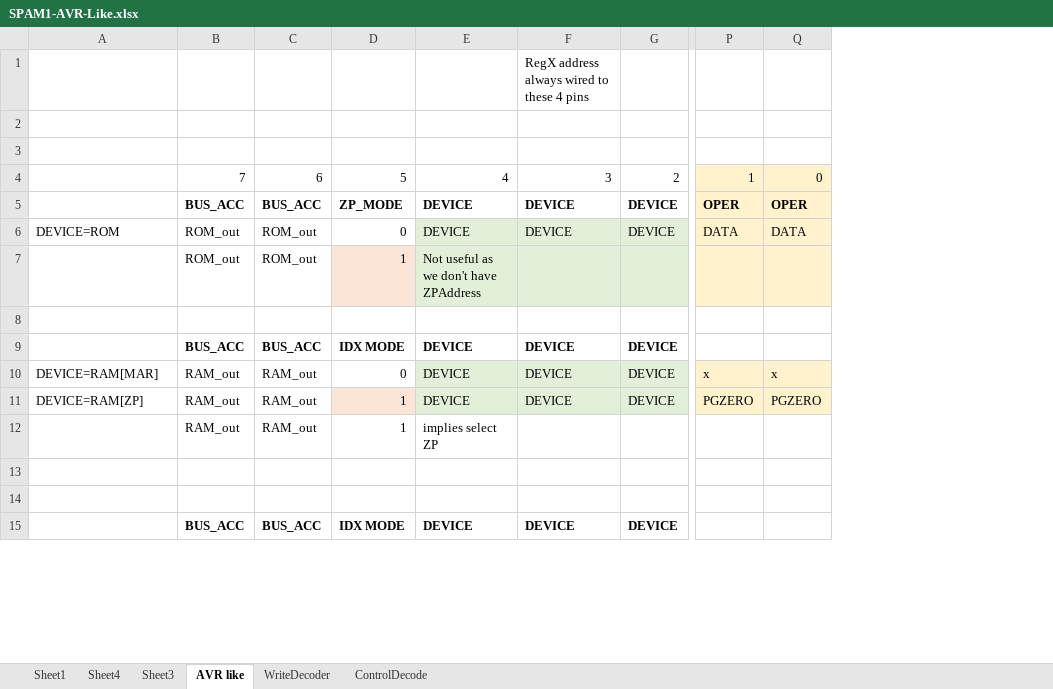
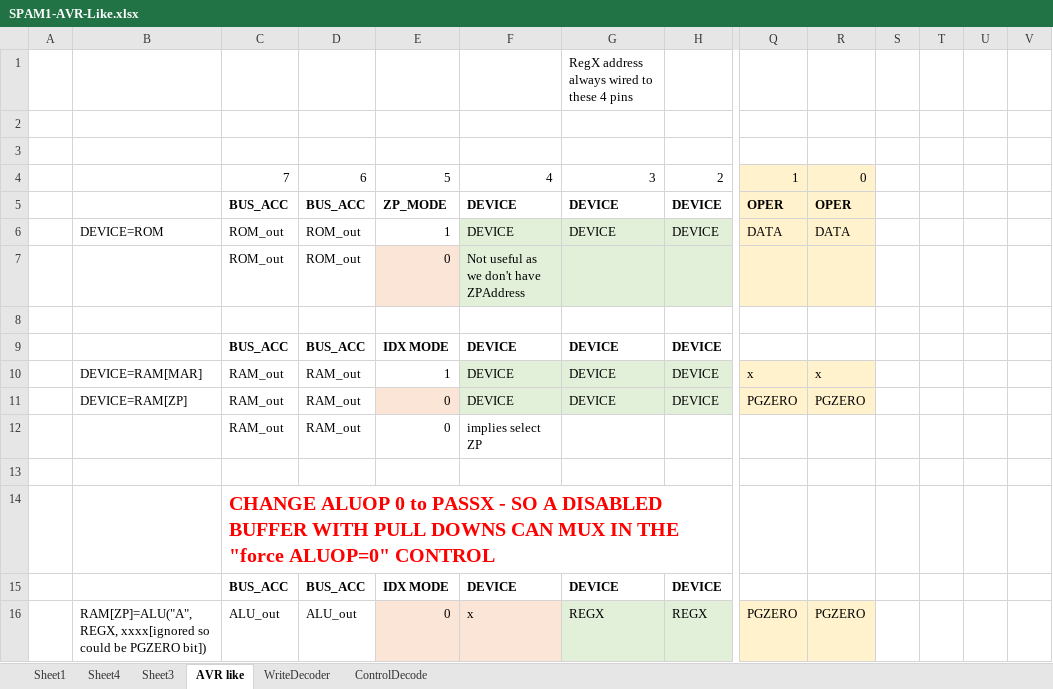
Before and after one commit to Johnlon/spam-1, an Excel workbook: docs/SPAM1-AVR-Like.xlsx, sheet AVR like, drawn as a sheet; only a part is shown, gaps mark what is left out; values as stored, in another font and other column widths than the file's, no borders; addresses are those after the commit; rows hold the shown columns only; the diff covers the shown part only; the diff names each change by its address in the sheet, - before the commit and + after, or states it on an @@ line.

Commit message:
basic alu working and control

```diff
--- a/docs/SPAM1-AVR-Like.xlsx (sheet AVR like)
+++ b/docs/SPAM1-AVR-Like.xlsx (sheet AVR like)
+column A, empty
+column S, empty
+column T, empty
+column U, empty
+column V, empty
-E6: 0
+E6: 1
-E7: 1
+E7: 0
-E10: 0
+E10: 1
-E11:E12: 1
+E11:E12: 0
-C14: (empty)
+C14: CHANGE ALUOP 0 to PASSX - SO A DISABLED BUFFER WITH PULL DOWNS CAN MUX IN THE "force ALUOP=0" CONTROL
+row 16:  | RAM[ZP]=ALU("A", REGX, xxxx[ignored so could be PGZERO bit]) | ALU_out | ALU_out | 0 | x | REGX | REGX | PGZERO | PGZERO
```
Also changed, not shown: 27 added rows, 2 removed rows and 9 edited cells elsewhere in this sheet, sheet WriteDecoder, 4 other files.
